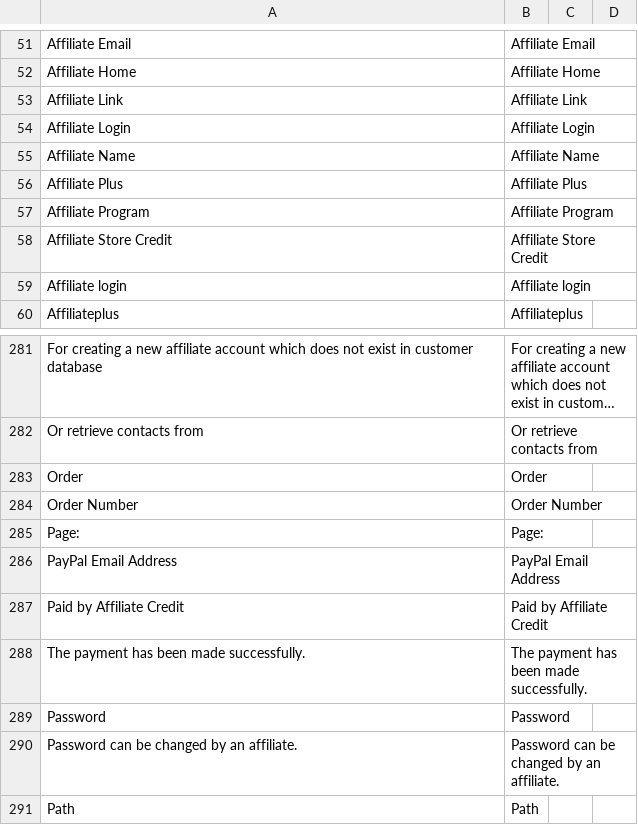
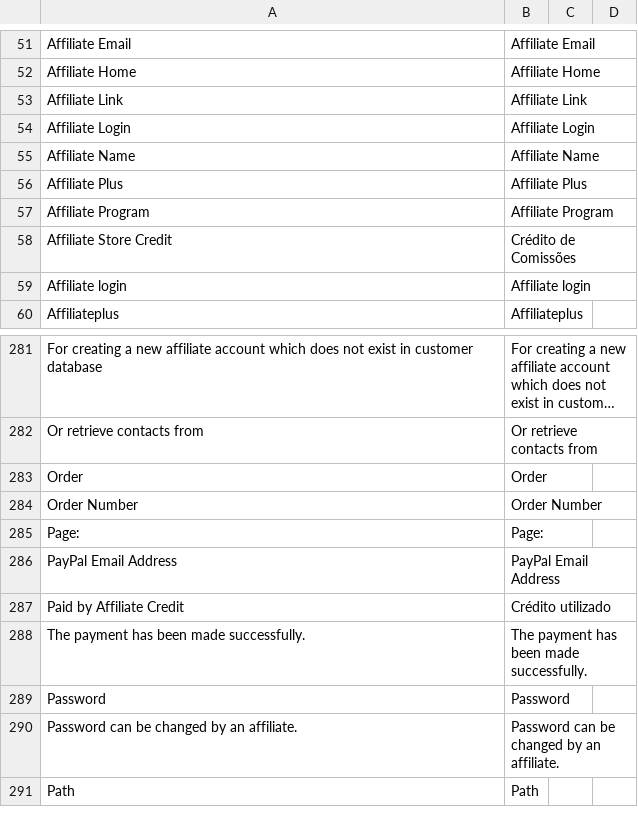
Before and after one commit to Planeta-Futebol/Planeta-Ecommerce, a CSV file: app/locale/pt_BR/Magestore_Affiliateplus.csv, drawn as a sheet; only a part is shown, gaps mark what is left out; long unchanged cells end in ….

Commit message:
Ajustando idioma

```diff
--- a/app/locale/pt_BR/Magestore_Affiliateplus.csv
+++ b/app/locale/pt_BR/Magestore_Affiliateplus.csv
@@ -57,3 +57,3 @@
 "Affiliate Program","Affiliate Program"
-"Affiliate Store Credit","Affiliate Store Credit"
+"Affiliate Store Credit","Crédito de Comissões"
 "Affiliate login","Affiliate login"
@@ -286,3 +286,3 @@
 "PayPal Email Address","PayPal Email Address"
-"Paid by Affiliate Credit","Paid by Affiliate Credit"
+"Paid by Affiliate Credit","Crédito utilizado"
 "The payment has been made successfully.","The payment has been made successfully."
```
